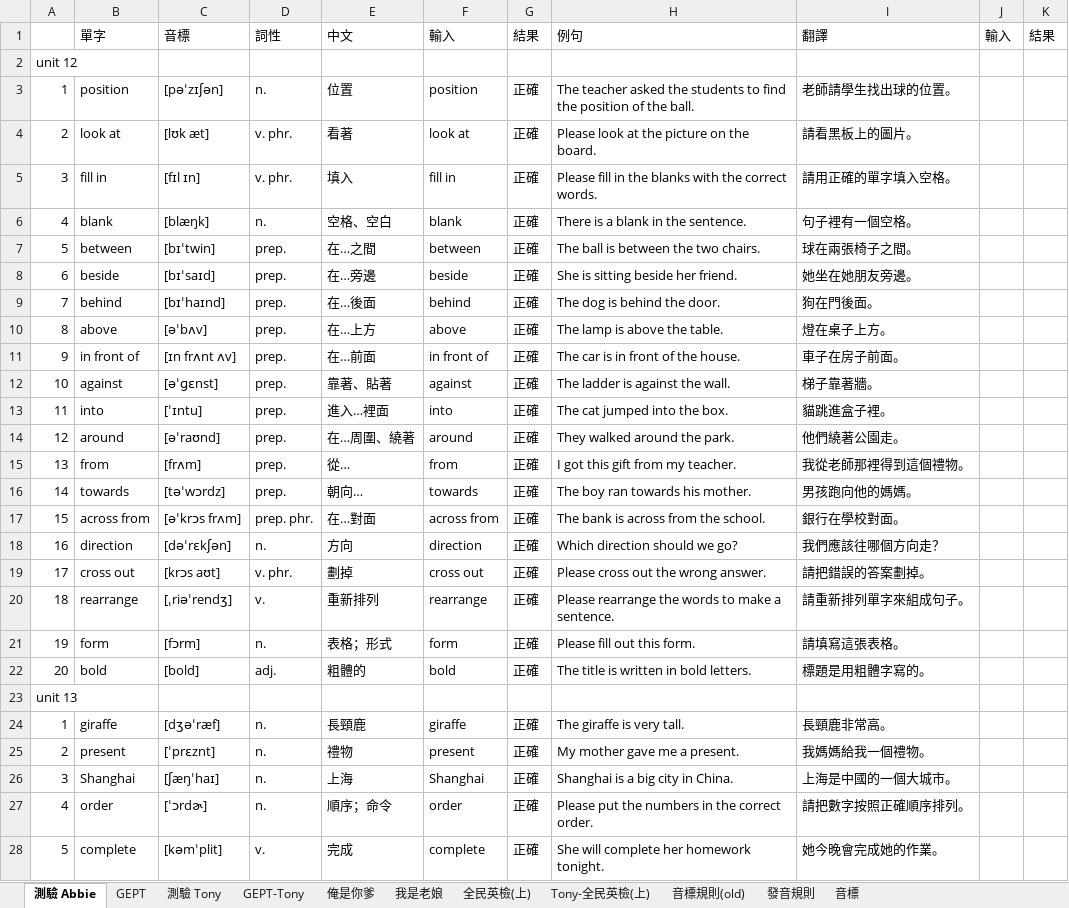
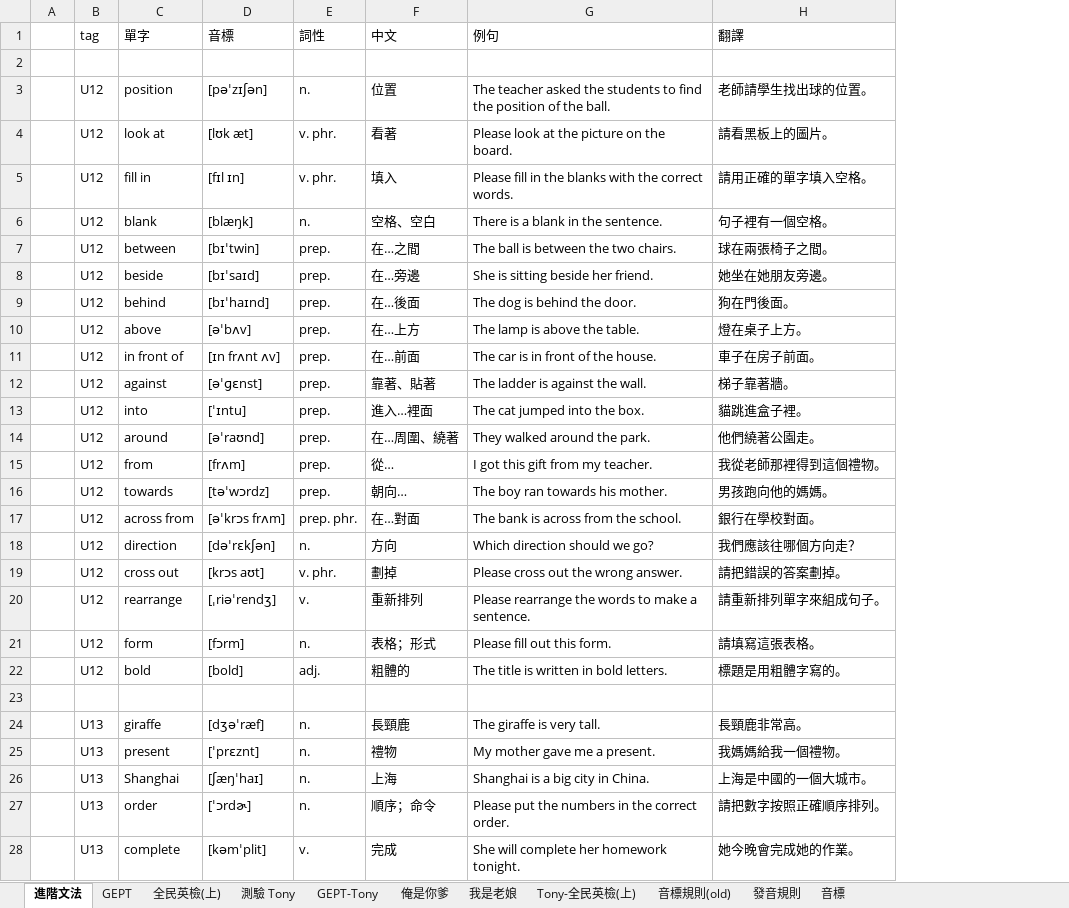
Before and after one commit to bwm0822/english-study, an Excel workbook: docs/test.xlsx, sheet 進階文法, drawn as a sheet; only a part is shown; values as stored, in another font and other column widths than the file's, no cell formats; conditional formats not drawn; removed rows and columns are numbered as before the commit, all else as after; the diff covers the shown part only; the diff names each change by its address in the sheet, - before the commit and + after, or states it on an @@ line.

```diff
--- a/docs/test.xlsx (sheet 進階文法)
+++ b/docs/test.xlsx (sheet 進階文法)
-sheet tab: 測驗 Abbie
+sheet tab: 進階文法
@@ sheet tab order changed: 進階文法 | GEPT | 全民英檢(上) | 測驗 Tony | GEPT-Tony | 俺是你爹 | 我是老娘 | Tony-全民英檢(上) | 音標規則(old) | 發音規則 | 音標 @@
+column A, empty
-column F (輸入), rows 3-28: position | look at | fill in | blank | between | beside | behind | above | in front of | against | into | around | from | towards | across from | direction | cross out | rearrange | form | bold |  | giraffe | present | Shanghai | order | complete
-column G (結果), rows 3-28: 正確 | 正確 | 正確 | 正確 | 正確 | 正確 | 正確 | 正確 | 正確 | 正確 | 正確 | 正確 | 正確 | 正確 | 正確 | 正確 | 正確 | 正確 | 正確 | 正確 |  | 正確 | 正確 | 正確 | 正確 | 正確
-column J (輸入), empty
-column K (結果), empty
-B1: (empty)
+B1: tag
-B2 (tag): unit 12
+B2 (tag): (empty)
-B3 (tag): 1
+B3 (tag): U12
-B4 (tag): 2
+B4 (tag): U12
-B5 (tag): 3
+B5 (tag): U12
-B6 (tag): 4
+B6 (tag): U12
-B7 (tag): 5
+B7 (tag): U12
-B8 (tag): 6
+B8 (tag): U12
-B9 (tag): 7
+B9 (tag): U12
-B10 (tag): 8
+B10 (tag): U12
-B11 (tag): 9
+B11 (tag): U12
-B12 (tag): 10
+B12 (tag): U12
-B13 (tag): 11
+B13 (tag): U12
-B14 (tag): 12
+B14 (tag): U12
-B15 (tag): 13
+B15 (tag): U12
-B16 (tag): 14
+B16 (tag): U12
-B17 (tag): 15
+B17 (tag): U12
-B18 (tag): 16
+B18 (tag): U12
-B19 (tag): 17
+B19 (tag): U12
-B20 (tag): 18
+B20 (tag): U12
-B21 (tag): 19
+B21 (tag): U12
-B22 (tag): 20
+B22 (tag): U12
-B23 (tag): unit 13
+B23 (tag): (empty)
-B24 (tag): 1
+B24 (tag): U13
-B25 (tag): 2
+B25 (tag): U13
-B26 (tag): 3
+B26 (tag): U13
-B27 (tag): 4
+B27 (tag): U13
-B28 (tag): 5
+B28 (tag): U13
```
Also changed, not shown: 169 edited cells elsewhere in this sheet, sheet GEPT, sheet 全民英檢(上), cell formats, 3 other files.
